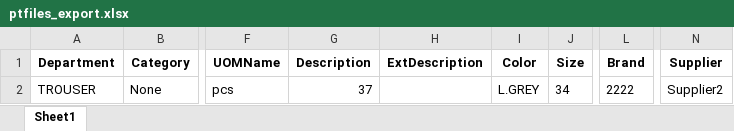
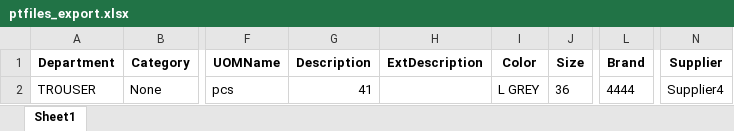
Before and after one commit to Moneyeem-ai/dimple_collection_business_pipeline, an Excel workbook: data/ptfiles_export.xlsx, sheet Sheet1, drawn as a sheet; only a part is shown, gaps mark what is left out; values as stored, in another font and other column widths than the file's, no borders; the diff names each change by its address in the sheet, - before the commit and + after, or states it on an @@ line.

```diff
--- a/data/ptfiles_export.xlsx (sheet Sheet1)
+++ b/data/ptfiles_export.xlsx (sheet Sheet1)
-G2 (Description): 37
+G2 (Description): 41
-I2 (Color): L.GREY
+I2 (Color): L GREY
-J2 (Size): 34
+J2 (Size): 36
-L2 (Brand): 2222
+L2 (Brand): 4444
-N2 (Supplier): Supplier2
+N2 (Supplier): Supplier4
```
Also changed, not shown: 6 other files.
